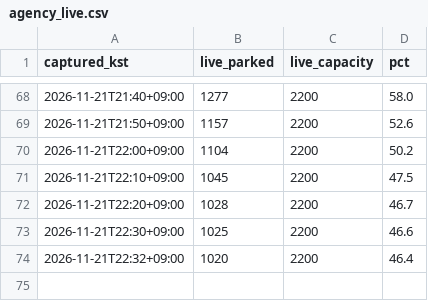
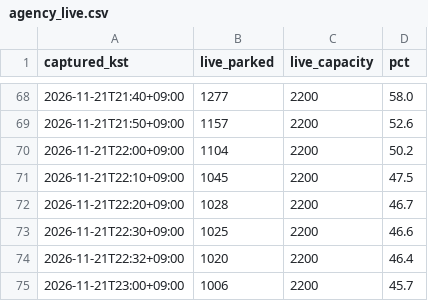
Before and after one commit to lee2017-bit/olpark-easy-visit, a CSV file: data/processed/agency_live.csv, drawn as a sheet; only a part is shown, gaps mark what is left out.

```diff
--- a/data/processed/agency_live.csv
+++ b/data/processed/agency_live.csv
@@ -74 +74,2 @@ captured_kst,live_parked,live_capacity,pct
 2026-11-21T22:32+09:00,1020,2200,46.4
+2026-11-21T23:00+09:00,1006,2200,45.7
```
Also changed, not shown: 1 other file.
